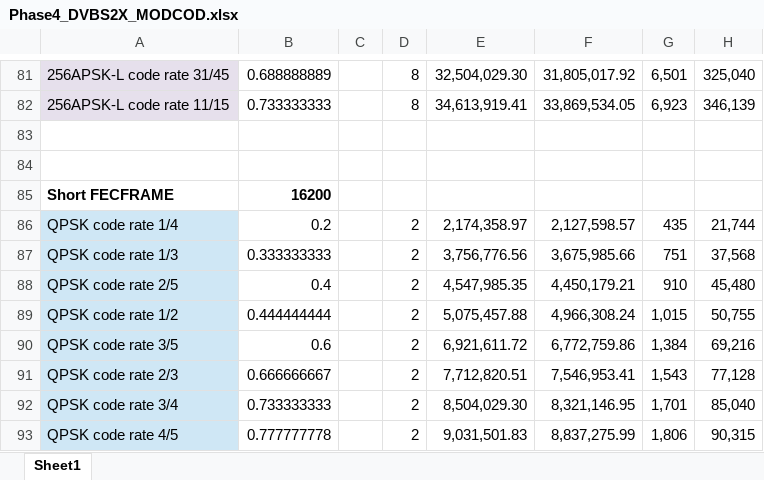
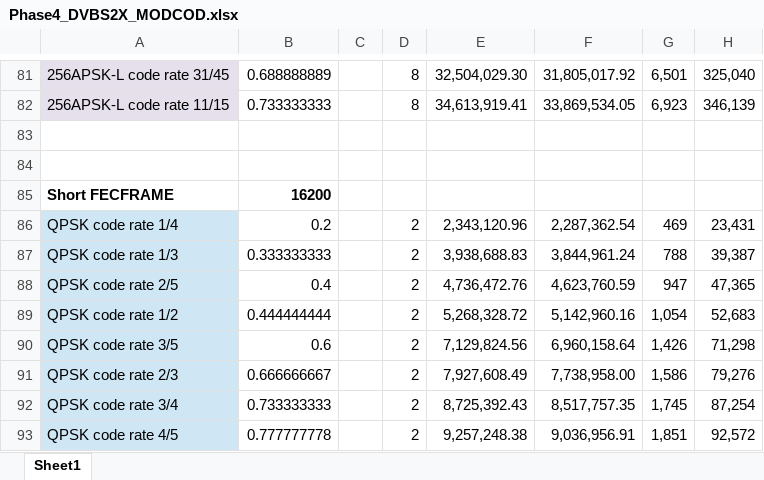
Before and after one commit to OpenResearchInstitute/documents, an Excel workbook: Engineering/Link_Budget/Phase4_DVBS2X_MODCOD.xlsx, sheet Sheet1, drawn as a sheet; only a part is shown, gaps mark what is left out; values as stored, in another font and other column widths than the file's, no borders; the diff covers the shown part only; the diff names each change by its address in the sheet, - before the commit and + after, or states it on an @@ line.

Commit message:
put equations back in that were getting stripped out by Microsoft Excel

```diff
--- a/Engineering/Link_Budget/Phase4_DVBS2X_MODCOD.xlsx (sheet Sheet1)
+++ b/Engineering/Link_Budget/Phase4_DVBS2X_MODCOD.xlsx (sheet Sheet1)
-E86: 2,174,358.97
+E86: 2,343,120.96
-F86: 2,127,598.57
+F86: 2,287,362.54
-G86: 435
+G86: 469
-H86: 21,744
+H86: 23,431
-E87: 3,756,776.56
+E87: 3,938,688.83
-F87: 3,675,985.66
+F87: 3,844,961.24
-G87: 751
+G87: 788
-H87: 37,568
+H87: 39,387
-E88: 4,547,985.35
+E88: 4,736,472.76
-F88: 4,450,179.21
+F88: 4,623,760.59
-G88: 910
+G88: 947
-H88: 45,480
+H88: 47,365
-E89: 5,075,457.88
+E89: 5,268,328.72
-F89: 4,966,308.24
+F89: 5,142,960.16
-G89: 1,015
+G89: 1,054
-H89: 50,755
+H89: 52,683
-E90: 6,921,611.72
+E90: 7,129,824.56
-F90: 6,772,759.86
+F90: 6,960,158.64
-G90: 1,384
+G90: 1,426
-H90: 69,216
+H90: 71,298
-E91: 7,712,820.51
+E91: 7,927,608.49
-F91: 7,546,953.41
+F91: 7,738,958.00
-G91: 1,543
+G91: 1,586
-H91: 77,128
+H91: 79,276
-E92: 8,504,029.30
+E92: 8,725,392.43
-F92: 8,321,146.95
+F92: 8,517,757.35
-G92: 1,701
+G92: 1,745
-H92: 85,040
+H92: 87,254
-E93: 9,031,501.83
+E93: 9,257,248.38
-F93: 8,837,275.99
+F93: 9,036,956.91
-G93: 1,806
+G93: 1,851
-H93: 90,315
+H93: 92,572
```
Also changed, not shown: 225 edited cells elsewhere in this sheet, formulas that keep their value.
